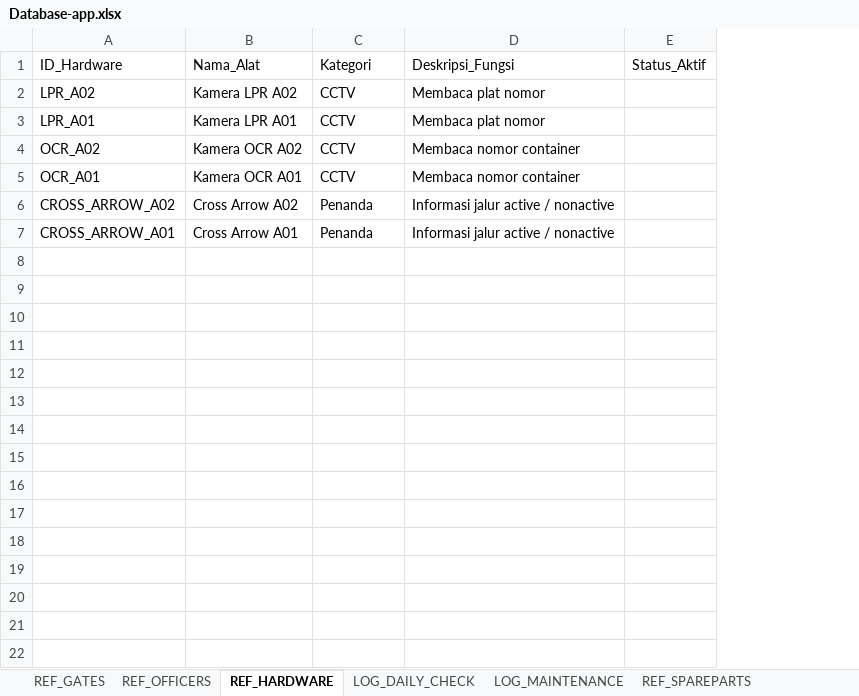
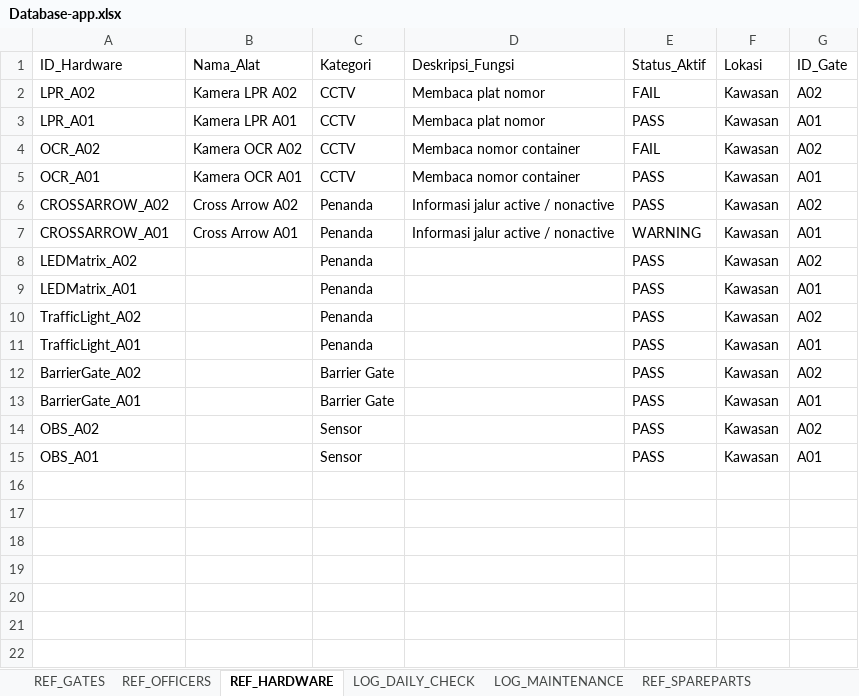
Before and after one commit to adamzakys/autogate-utility, an Excel workbook: Database-app.xlsx, sheet REF_HARDWARE, drawn as a sheet; only a part is shown; values as stored, in another font and other column widths than the file's, no borders; charts and pictures not drawn; removed rows and columns are numbered as before the commit, all else as after; the diff names each change by its address in the sheet, - before the commit and + after, or states it on an @@ line.

Commit message:
penambahan filter untuk hardware sesuai ID gatenya

```diff
--- a/Database-app.xlsx (sheet REF_HARDWARE)
+++ b/Database-app.xlsx (sheet REF_HARDWARE)
-column E (Status_Aktif), empty
+column E (Status_Aktif), rows 2-15: FAIL | PASS | FAIL | PASS | PASS | WARNING | PASS | PASS | PASS | PASS | PASS | PASS | PASS | PASS
+column F (Lokasi), rows 2-15: all Kawasan
+column G (ID_Gate), rows 2-15: A02 | A01 | A02 | A01 | A02 | A01 | A02 | A01 | A02 | A01 | A02 | A01 | A02 | A01
-A6 (ID_Hardware): CROSS_ARROW_A02
+A6 (ID_Hardware): CROSSARROW_A02
-A7 (ID_Hardware): CROSS_ARROW_A01
+A7 (ID_Hardware): CROSSARROW_A01
-row 8: (empty)
+row 8: LEDMatrix_A02 |  | Penanda |  | PASS | Kawasan | A02
-row 9: (empty)
+row 9: LEDMatrix_A01 |  | Penanda |  | PASS | Kawasan | A01
-row 10: (empty)
+row 10: TrafficLight_A02 |  | Penanda |  | PASS | Kawasan | A02
-row 11: (empty)
+row 11: TrafficLight_A01 |  | Penanda |  | PASS | Kawasan | A01
-row 12: (empty)
+row 12: BarrierGate_A02 |  | Barrier Gate |  | PASS | Kawasan | A02
-row 13: (empty)
+row 13: BarrierGate_A01 |  | Barrier Gate |  | PASS | Kawasan | A01
-row 14: (empty)
+row 14: OBS_A02 |  | Sensor |  | PASS | Kawasan | A02
-row 15: (empty)
+row 15: OBS_A01 |  | Sensor |  | PASS | Kawasan | A01
```
Also changed, not shown: sheet LOG_DAILY_CHECK, sheet LOG_MAINTENANCE, 4 other files.
